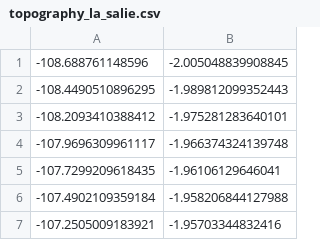
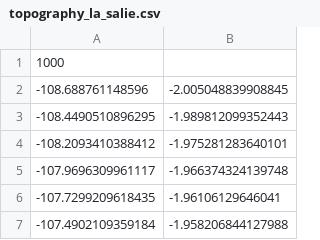
Before and after one commit to gabriel-suau/shallow-water-equations-solver-ter, a CSV file: code_1D/exp_data/topography_la_salie.csv, drawn as a sheet; only a part is shown; the shorter side is filled out with more unchanged rows; the diff names each change by its address in the sheet, - before the commit and + after, or states it on an @@ line.

```diff
--- a/code_1D/exp_data/topography_la_salie.csv
+++ b/code_1D/exp_data/topography_la_salie.csv
+row 1: 1000
```
Also changed, not shown: 5 other files.
